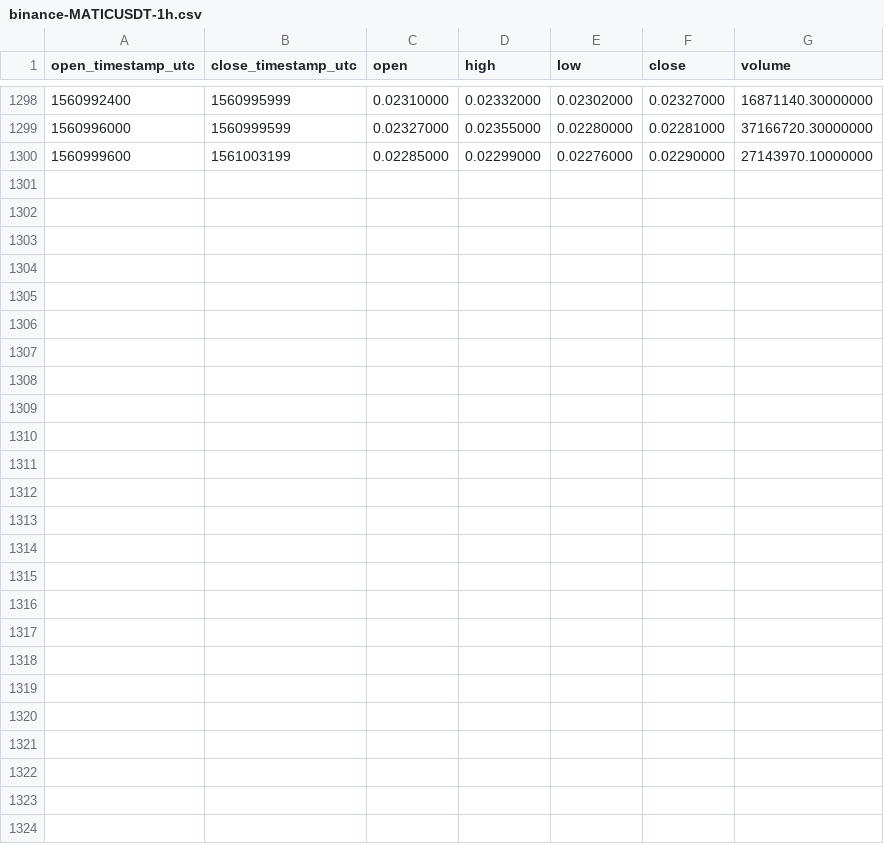
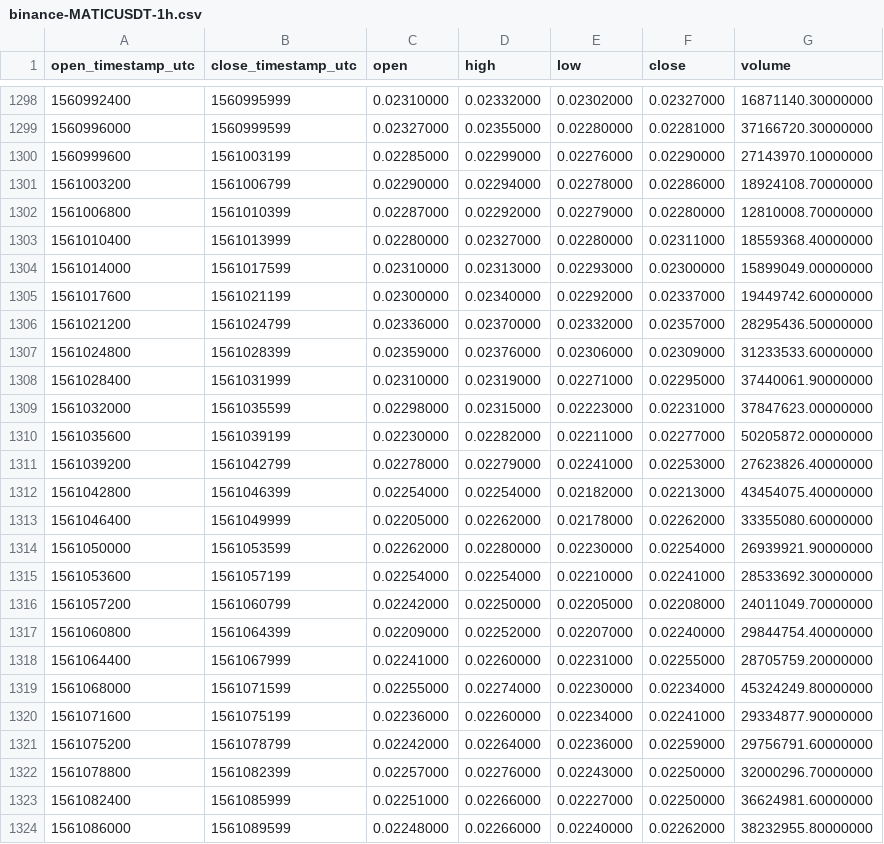
Before and after one commit to cryptobigbro/binance-MATICUSDT, a CSV file: binance-MATICUSDT-1h.csv, drawn as a sheet; only a part is shown, gaps mark what is left out; the diff names each change by its address in the sheet, - before the commit and + after, or states it on an @@ line.

Commit message:
Update OHLCV data.

```diff
--- a/binance-MATICUSDT-1h.csv
+++ b/binance-MATICUSDT-1h.csv
+row 1301: 1561003200 | 1561006799 | 0.02290000 | 0.02294000 | 0.02278000 | 0.02286000 | 18924108.70000000
+row 1302: 1561006800 | 1561010399 | 0.02287000 | 0.02292000 | 0.02279000 | 0.02280000 | 12810008.70000000
+row 1303: 1561010400 | 1561013999 | 0.02280000 | 0.02327000 | 0.02280000 | 0.02311000 | 18559368.40000000
+row 1304: 1561014000 | 1561017599 | 0.02310000 | 0.02313000 | 0.02293000 | 0.02300000 | 15899049.00000000
+row 1305: 1561017600 | 1561021199 | 0.02300000 | 0.02340000 | 0.02292000 | 0.02337000 | 19449742.60000000
+row 1306: 1561021200 | 1561024799 | 0.02336000 | 0.02370000 | 0.02332000 | 0.02357000 | 28295436.50000000
+row 1307: 1561024800 | 1561028399 | 0.02359000 | 0.02376000 | 0.02306000 | 0.02309000 | 31233533.60000000
+row 1308: 1561028400 | 1561031999 | 0.02310000 | 0.02319000 | 0.02271000 | 0.02295000 | 37440061.90000000
+row 1309: 1561032000 | 1561035599 | 0.02298000 | 0.02315000 | 0.02223000 | 0.02231000 | 37847623.00000000
+row 1310: 1561035600 | 1561039199 | 0.02230000 | 0.02282000 | 0.02211000 | 0.02277000 | 50205872.00000000
+row 1311: 1561039200 | 1561042799 | 0.02278000 | 0.02279000 | 0.02241000 | 0.02253000 | 27623826.40000000
+row 1312: 1561042800 | 1561046399 | 0.02254000 | 0.02254000 | 0.02182000 | 0.02213000 | 43454075.40000000
+row 1313: 1561046400 | 1561049999 | 0.02205000 | 0.02262000 | 0.02178000 | 0.02262000 | 33355080.60000000
+row 1314: 1561050000 | 1561053599 | 0.02262000 | 0.02280000 | 0.02230000 | 0.02254000 | 26939921.90000000
+row 1315: 1561053600 | 1561057199 | 0.02254000 | 0.02254000 | 0.02210000 | 0.02241000 | 28533692.30000000
+row 1316: 1561057200 | 1561060799 | 0.02242000 | 0.02250000 | 0.02205000 | 0.02208000 | 24011049.70000000
+row 1317: 1561060800 | 1561064399 | 0.02209000 | 0.02252000 | 0.02207000 | 0.02240000 | 29844754.40000000
+row 1318: 1561064400 | 1561067999 | 0.02241000 | 0.02260000 | 0.02231000 | 0.02255000 | 28705759.20000000
+row 1319: 1561068000 | 1561071599 | 0.02255000 | 0.02274000 | 0.02230000 | 0.02234000 | 45324249.80000000
+row 1320: 1561071600 | 1561075199 | 0.02236000 | 0.02260000 | 0.02234000 | 0.02241000 | 29334877.90000000
+row 1321: 1561075200 | 1561078799 | 0.02242000 | 0.02264000 | 0.02236000 | 0.02259000 | 29756791.60000000
+row 1322: 1561078800 | 1561082399 | 0.02257000 | 0.02276000 | 0.02243000 | 0.02250000 | 32000296.70000000
+row 1323: 1561082400 | 1561085999 | 0.02251000 | 0.02266000 | 0.02227000 | 0.02250000 | 36624981.60000000
+row 1324: 1561086000 | 1561089599 | 0.02248000 | 0.02266000 | 0.02240000 | 0.02262000 | 38232955.80000000
```
Also changed, not shown: binance-MATICUSDT-1d.csv.
